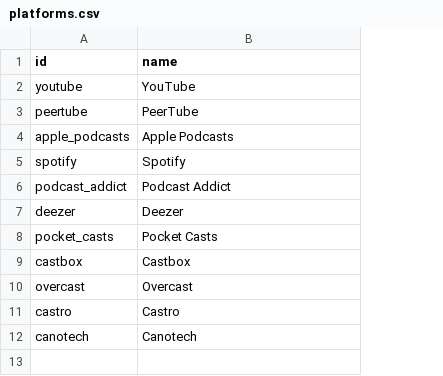
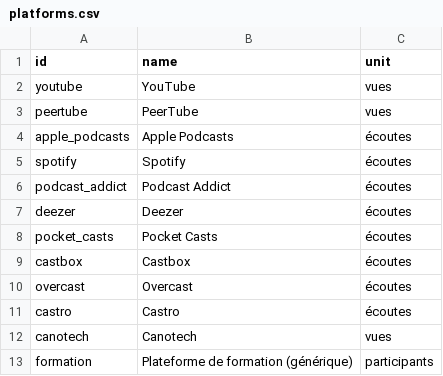
Before and after one commit to bertrandformet/suivi-vues, a CSV file: example_data/platforms.csv, drawn as a sheet; the diff names each change by its address in the sheet, - before the commit and + after, or states it on an @@ line.

```diff
--- a/example_data/platforms.csv
+++ b/example_data/platforms.csv
+column C (unit), rows 2-12: vues | vues | écoutes | écoutes | écoutes | écoutes | écoutes | écoutes | écoutes | écoutes | vues
+row 13: formation | Plateforme de formation (générique) | participants
```
Also changed, not shown: example_data/contents.csv, example_data/snapshots.csv, 6 other files.
